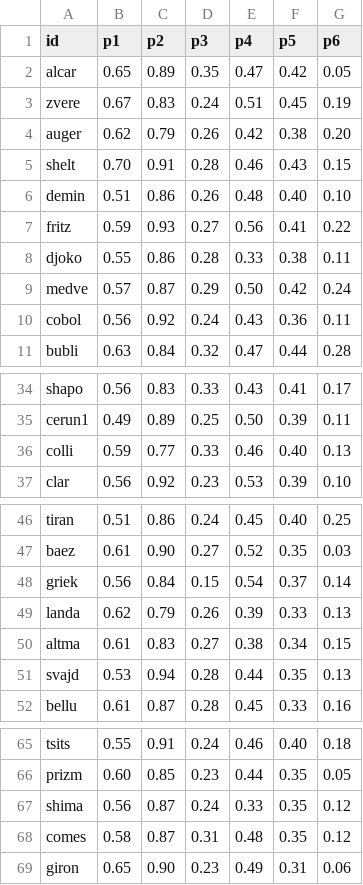
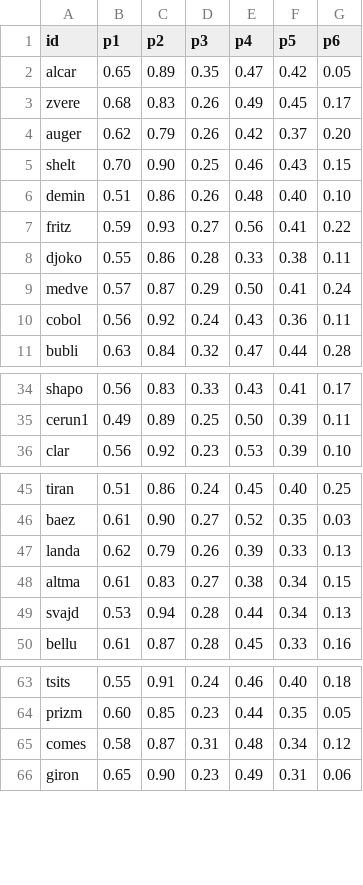
Before and after one commit to woonsupkim/Smash-React, a CSV file: data-pipeline/output/player_stats_hard_upset.csv, drawn as a sheet; only a part is shown, gaps mark what is left out; the diff covers the shown part only.

```diff
--- a/data-pipeline/output/player_stats_hard_upset.csv
+++ b/data-pipeline/output/player_stats_hard_upset.csv
@@ -2,5 +2,5 @@ id,p1,p2,p3,p4,p5,p6
 alcar,0.65,0.89,0.35,0.47,0.42,0.05
-zvere,0.67,0.83,0.24,0.51,0.45,0.19
-auger,0.62,0.79,0.26,0.42,0.38,0.20
-shelt,0.70,0.91,0.28,0.46,0.43,0.15
+zvere,0.68,0.83,0.26,0.49,0.45,0.17
+auger,0.62,0.79,0.26,0.42,0.37,0.20
+shelt,0.70,0.90,0.25,0.46,0.43,0.15
 demin,0.51,0.86,0.26,0.48,0.40,0.10
@@ -8,3 +8,3 @@ fritz,0.59,0.93,0.27,0.56,0.41,0.22
 djoko,0.55,0.86,0.28,0.33,0.38,0.11
-medve,0.57,0.87,0.29,0.50,0.42,0.24
+medve,0.57,0.87,0.29,0.50,0.41,0.24
 cobol,0.56,0.92,0.24,0.43,0.36,0.11
@@ -35,3 +35,2 @@ shapo,0.56,0.83,0.33,0.43,0.41,0.17
 cerun1,0.49,0.89,0.25,0.50,0.39,0.11
-colli,0.59,0.77,0.33,0.46,0.40,0.13
 clar,0.56,0.92,0.23,0.53,0.39,0.10
@@ -47,6 +46,5 @@ tiran,0.51,0.86,0.24,0.45,0.40,0.25
 baez,0.61,0.90,0.27,0.52,0.35,0.03
-griek,0.56,0.84,0.15,0.54,0.37,0.14
 landa,0.62,0.79,0.26,0.39,0.33,0.13
 altma,0.61,0.83,0.27,0.38,0.34,0.15
-svajd,0.53,0.94,0.28,0.44,0.35,0.13
+svajd,0.53,0.94,0.28,0.44,0.34,0.13
 bellu,0.61,0.87,0.28,0.45,0.33,0.16
@@ -66,4 +64,3 @@ tsits,0.55,0.91,0.24,0.46,0.40,0.18
 prizm,0.60,0.85,0.23,0.44,0.35,0.05
-shima,0.56,0.87,0.24,0.33,0.35,0.12
-comes,0.58,0.87,0.31,0.48,0.35,0.12
+comes,0.58,0.87,0.31,0.48,0.34,0.12
 giron,0.65,0.90,0.23,0.49,0.31,0.06
```
Also changed, not shown: 2 edited cells elsewhere in this file, data-pipeline/output/player_stats_hard.csv, data-pipeline/output/women/player_stats_clay.csv, 55 other files.
